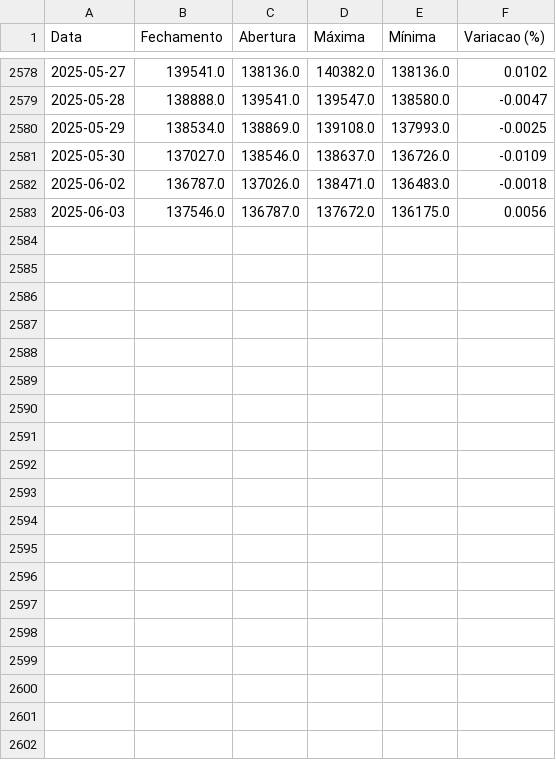
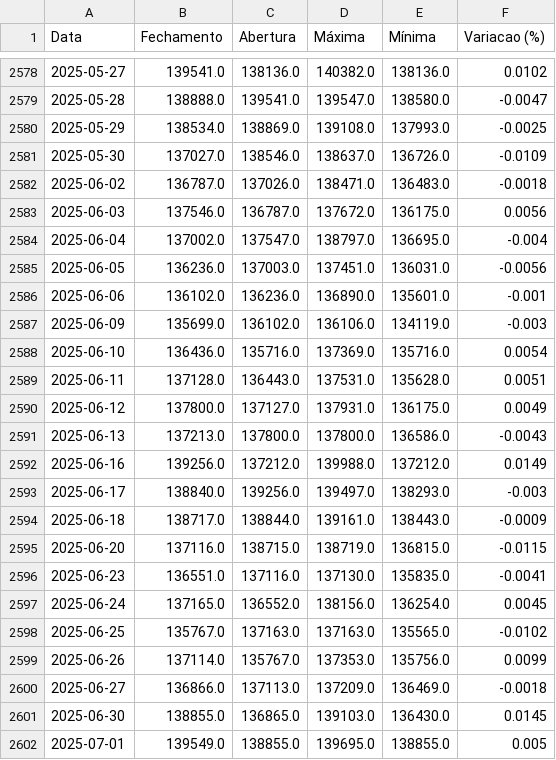
Before and after one commit to yuripopic/previsao-ibovespa, a CSV file: Base/Base Ibovespa Tratada.csv, drawn as a sheet; only a part is shown, gaps mark what is left out; the diff covers the shown part only; the diff names each change by its address in the sheet, - before the commit and + after, or states it on an @@ line.

```diff
--- a/Base/Base Ibovespa Tratada.csv
+++ b/Base/Base Ibovespa Tratada.csv
+row 2584: 2025-06-04 | 137002.0 | 137547.0 | 138797.0 | 136695.0 | -0.004
+row 2585: 2025-06-05 | 136236.0 | 137003.0 | 137451.0 | 136031.0 | -0.0056
+row 2586: 2025-06-06 | 136102.0 | 136236.0 | 136890.0 | 135601.0 | -0.001
+row 2587: 2025-06-09 | 135699.0 | 136102.0 | 136106.0 | 134119.0 | -0.003
+row 2588: 2025-06-10 | 136436.0 | 135716.0 | 137369.0 | 135716.0 | 0.0054
+row 2589: 2025-06-11 | 137128.0 | 136443.0 | 137531.0 | 135628.0 | 0.0051
+row 2590: 2025-06-12 | 137800.0 | 137127.0 | 137931.0 | 136175.0 | 0.0049
+row 2591: 2025-06-13 | 137213.0 | 137800.0 | 137800.0 | 136586.0 | -0.0043
+row 2592: 2025-06-16 | 139256.0 | 137212.0 | 139988.0 | 137212.0 | 0.0149
+row 2593: 2025-06-17 | 138840.0 | 139256.0 | 139497.0 | 138293.0 | -0.003
+row 2594: 2025-06-18 | 138717.0 | 138844.0 | 139161.0 | 138443.0 | -0.0009
+row 2595: 2025-06-20 | 137116.0 | 138715.0 | 138719.0 | 136815.0 | -0.0115
+row 2596: 2025-06-23 | 136551.0 | 137116.0 | 137130.0 | 135835.0 | -0.0041
+row 2597: 2025-06-24 | 137165.0 | 136552.0 | 138156.0 | 136254.0 | 0.0045
+row 2598: 2025-06-25 | 135767.0 | 137163.0 | 137163.0 | 135565.0 | -0.0102
+row 2599: 2025-06-26 | 137114.0 | 135767.0 | 137353.0 | 135756.0 | 0.0099
+row 2600: 2025-06-27 | 136866.0 | 137113.0 | 137209.0 | 136469.0 | -0.0018
+row 2601: 2025-06-30 | 138855.0 | 136865.0 | 139103.0 | 136430.0 | 0.0145
+row 2602: 2025-07-01 | 139549.0 | 138855.0 | 139695.0 | 138855.0 | 0.005
```
Also changed, not shown: 13 added rows elsewhere in this file, Base/Dados Históricos - Ibovespa.csv, 3 other files.
